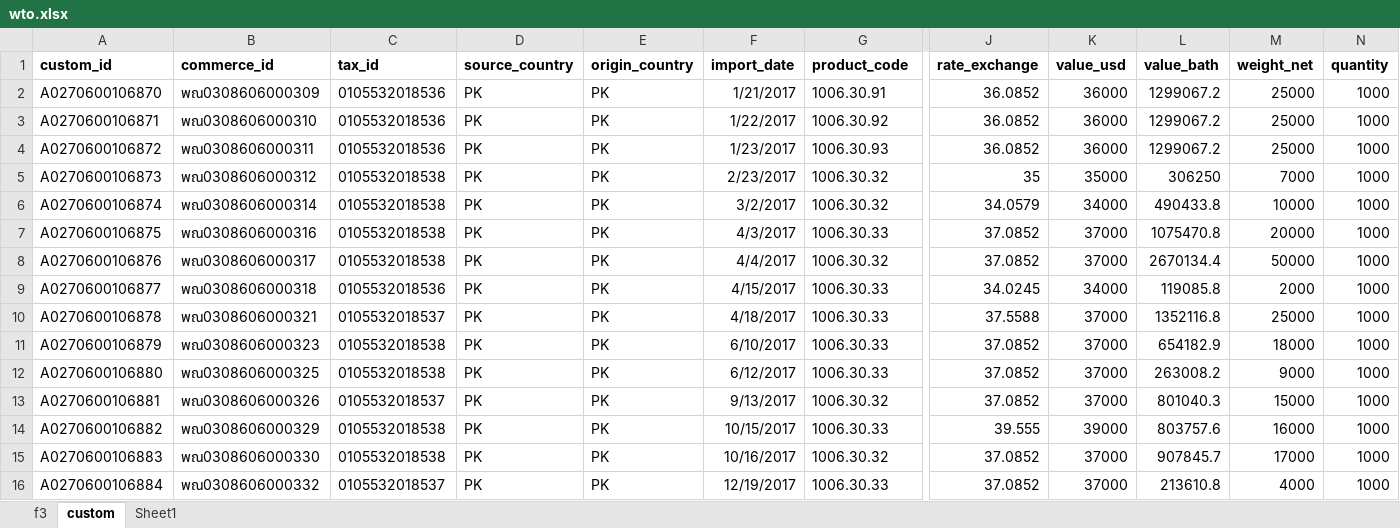
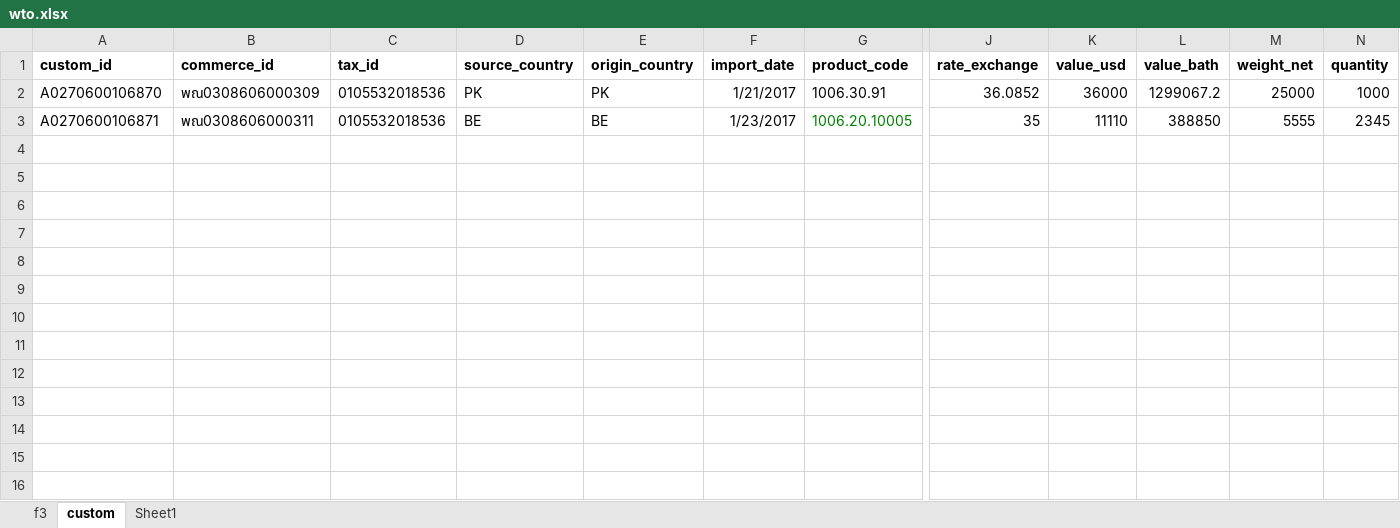
Before and after one commit to nx-apps/dft-wto, an Excel workbook: app/files/wto.xlsx, sheet custom, drawn as a sheet; only a part is shown, gaps mark what is left out; values as stored, in another font and other column widths than the file's, no borders; rows hold the shown columns only; the diff names each change by its address in the sheet, - before the commit and + after, or states it on an @@ line.

```diff
--- a/app/files/wto.xlsx (sheet custom)
+++ b/app/files/wto.xlsx (sheet custom)
-B3 (commerce_id): พณ0308606000310
+B3 (commerce_id): พณ0308606000311
-D3 (source_country): PK
+D3 (source_country): BE
-E3 (origin_country): PK
+E3 (origin_country): BE
-F3 (import_date): 1/22/2017
+F3 (import_date): 1/23/2017
-G3 (product_code): 1006.30.92
+G3 (product_code): 1006.20.10005
-G3 text colour: black
+G3 text colour: #008000
-J3 (rate_exchange): 36.0852
+J3 (rate_exchange): 35
-K3 (value_usd): 36000
+K3 (value_usd): 11110
-L3 (value_bath): 1299067.2
+L3 (value_bath): 388850
-M3 (weight_net): 25000
+M3 (weight_net): 5555
-N3 (quantity): 1000
+N3 (quantity): 2345
-row 4: A0270600106872 | พณ0308606000311 | 0105532018536 | PK | PK | 1/23/2017 | 1006.30.93 | 36.0852 | 36000 | 1299067.2 | 25000 | 1000
-row 5: A0270600106873 | พณ0308606000312 | 0105532018538 | PK | PK | 2/23/2017 | 1006.30.32 | 35 | 35000 | 306250 | 7000 | 1000
-row 6: A0270600106874 | พณ0308606000314 | 0105532018538 | PK | PK | 3/2/2017 | 1006.30.32 | 34.0579 | 34000 | 490433.8 | 10000 | 1000
-row 7: A0270600106875 | พณ0308606000316 | 0105532018538 | PK | PK | 4/3/2017 | 1006.30.33 | 37.0852 | 37000 | 1075470.8 | 20000 | 1000
-row 8: A0270600106876 | พณ0308606000317 | 0105532018538 | PK | PK | 4/4/2017 | 1006.30.32 | 37.0852 | 37000 | 2670134.4 | 50000 | 1000
-row 9: A0270600106877 | พณ0308606000318 | 0105532018536 | PK | PK | 4/15/2017 | 1006.30.33 | 34.0245 | 34000 | 119085.8 | 2000 | 1000
-row 10: A0270600106878 | พณ0308606000321 | 0105532018537 | PK | PK | 4/18/2017 | 1006.30.33 | 37.5588 | 37000 | 1352116.8 | 25000 | 1000
-row 11: A0270600106879 | พณ0308606000323 | 0105532018538 | PK | PK | 6/10/2017 | 1006.30.33 | 37.0852 | 37000 | 654182.9 | 18000 | 1000
-row 12: A0270600106880 | พณ0308606000325 | 0105532018538 | PK | PK | 6/12/2017 | 1006.30.33 | 37.0852 | 37000 | 263008.2 | 9000 | 1000
-row 13: A0270600106881 | พณ0308606000326 | 0105532018537 | PK | PK | 9/13/2017 | 1006.30.32 | 37.0852 | 37000 | 801040.3 | 15000 | 1000
-row 14: A0270600106882 | พณ0308606000329 | 0105532018538 | PK | PK | 10/15/2017 | 1006.30.33 | 39.555 | 39000 | 803757.6 | 16000 | 1000
-row 15: A0270600106883 | พณ0308606000330 | 0105532018538 | PK | PK | 10/16/2017 | 1006.30.32 | 37.0852 | 37000 | 907845.7 | 17000 | 1000
-row 16: A0270600106884 | พณ0308606000332 | 0105532018537 | PK | PK | 12/19/2017 | 1006.30.33 | 37.0852 | 37000 | 213610.8 | 4000 | 1000
```
Also changed, not shown: sheet f3, 1 other file.
